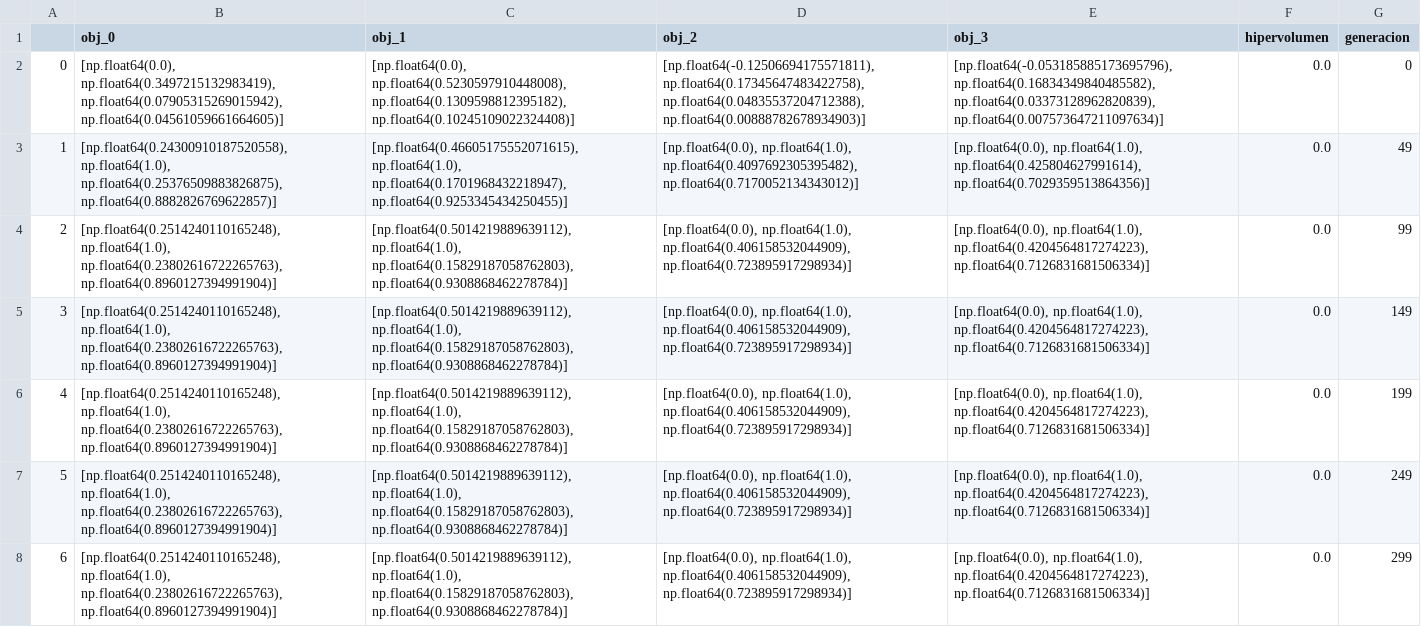
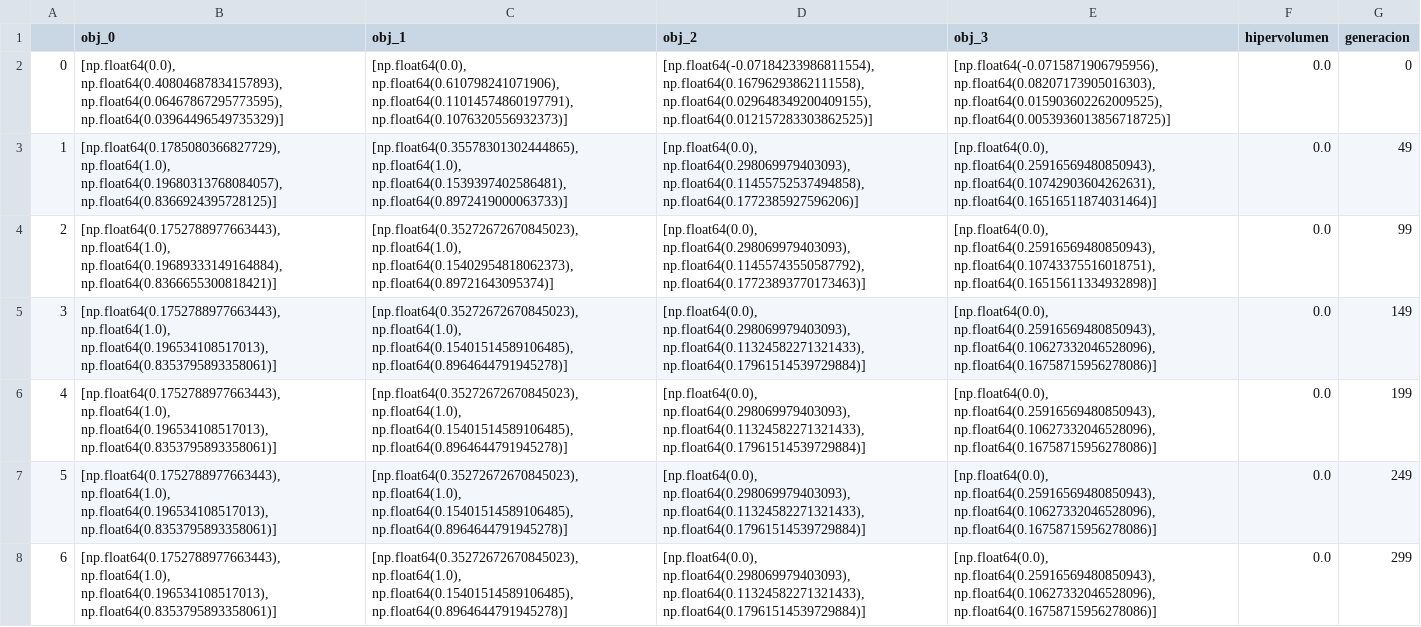
Before and after one commit to JoseFloreano/P3T_BIO_MOEAD, a CSV file: weighted_sum-P2.csv, drawn as a sheet; the diff names each change by its address in the sheet, - before the commit and + after, or states it on an @@ line.

```diff
--- a/weighted_sum-P2.csv
+++ b/weighted_sum-P2.csv
-B2 (obj_0): [np.float64(0.0), np.float64(0.3497215132983419), np.float64(0.07905315269015942), np.float64(0.04561059661664605)]
+B2 (obj_0): [np.float64(0.0), np.float64(0.40804687834157893), np.float64(0.06467867295773595), np.float64(0.03964496549735329)]
-C2 (obj_1): [np.float64(0.0), np.float64(0.5230597910448008), np.float64(0.1309598812395182), np.float64(0.10245109022324408)]
+C2 (obj_1): [np.float64(0.0), np.float64(0.610798241071906), np.float64(0.11014574860197791), np.float64(0.1076320556932373)]
-D2 (obj_2): [np.float64(-0.12506694175571811), np.float64(0.17345647483422758), np.float64(0.04835537204712388), np.float64(0.00888782678934903)]
+D2 (obj_2): [np.float64(-0.07184233986811554), np.float64(0.16796293862111558), np.float64(0.029648349200409155), np.float64(0.012157283303862525)]
-E2 (obj_3): [np.float64(-0.053185885173695796), np.float64(0.16834349840485582), np.float64(0.03373128962820839), np.float64(0.007573647211097634)]
+E2 (obj_3): [np.float64(-0.0715871906795956), np.float64(0.08207173905016303), np.float64(0.015903602262009525), np.float64(0.0053936013856718725)]
-B3 (obj_0): [np.float64(0.24300910187520558), np.float64(1.0), np.float64(0.25376509883826875), np.float64(0.8882826769622857)]
+B3 (obj_0): [np.float64(0.1785080366827729), np.float64(1.0), np.float64(0.19680313768084057), np.float64(0.8366924395728125)]
-C3 (obj_1): [np.float64(0.46605175552071615), np.float64(1.0), np.float64(0.1701968432218947), np.float64(0.9253345434250455)]
+C3 (obj_1): [np.float64(0.35578301302444865), np.float64(1.0), np.float64(0.1539397402586481), np.float64(0.8972419000063733)]
-D3 (obj_2): [np.float64(0.0), np.float64(1.0), np.float64(0.4097692305395482), np.float64(0.7170052134343012)]
+D3 (obj_2): [np.float64(0.0), np.float64(0.298069979403093), np.float64(0.11455752537494858), np.float64(0.1772385927596206)]
-E3 (obj_3): [np.float64(0.0), np.float64(1.0), np.float64(0.425804627991614), np.float64(0.7029359513864356)]
+E3 (obj_3): [np.float64(0.0), np.float64(0.25916569480850943), np.float64(0.10742903604262631), np.float64(0.16516511874031464)]
-B4 (obj_0): [np.float64(0.2514240110165248), np.float64(1.0), np.float64(0.23802616722265763), np.float64(0.8960127394991904)]
+B4 (obj_0): [np.float64(0.1752788977663443), np.float64(1.0), np.float64(0.19689333149164884), np.float64(0.8366655300818421)]
-C4 (obj_1): [np.float64(0.5014219889639112), np.float64(1.0), np.float64(0.15829187058762803), np.float64(0.9308868462278784)]
+C4 (obj_1): [np.float64(0.35272672670845023), np.float64(1.0), np.float64(0.15402954818062373), np.float64(0.89721643095374)]
-D4 (obj_2): [np.float64(0.0), np.float64(1.0), np.float64(0.406158532044909), np.float64(0.723895917298934)]
+D4 (obj_2): [np.float64(0.0), np.float64(0.298069979403093), np.float64(0.11455743550587792), np.float64(0.17723893770173463)]
-E4 (obj_3): [np.float64(0.0), np.float64(1.0), np.float64(0.4204564817274223), np.float64(0.7126831681506334)]
+E4 (obj_3): [np.float64(0.0), np.float64(0.25916569480850943), np.float64(0.10743375516018751), np.float64(0.16515611334932898)]
-B5:B8 (obj_0): [np.float64(0.2514240110165248), np.float64(1.0), np.float64(0.23802616722265763), np.float64(0.8960127394991904)]
+B5:B8 (obj_0): [np.float64(0.1752788977663443), np.float64(1.0), np.float64(0.196534108517013), np.float64(0.8353795893358061)]
-C5:C8 (obj_1): [np.float64(0.5014219889639112), np.float64(1.0), np.float64(0.15829187058762803), np.float64(0.9308868462278784)]
+C5:C8 (obj_1): [np.float64(0.35272672670845023), np.float64(1.0), np.float64(0.15401514589106485), np.float64(0.8964644791945278)]
-D5:D8 (obj_2): [np.float64(0.0), np.float64(1.0), np.float64(0.406158532044909), np.float64(0.723895917298934)]
+D5:D8 (obj_2): [np.float64(0.0), np.float64(0.298069979403093), np.float64(0.11324582271321433), np.float64(0.17961514539729884)]
-E5:E8 (obj_3): [np.float64(0.0), np.float64(1.0), np.float64(0.4204564817274223), np.float64(0.7126831681506334)]
+E5:E8 (obj_3): [np.float64(0.0), np.float64(0.25916569480850943), np.float64(0.10627332046528096), np.float64(0.16758715956278086)]
```
Also changed, not shown: pbi-P1.csv, tchebycheff-P1.csv, 4 other files.
